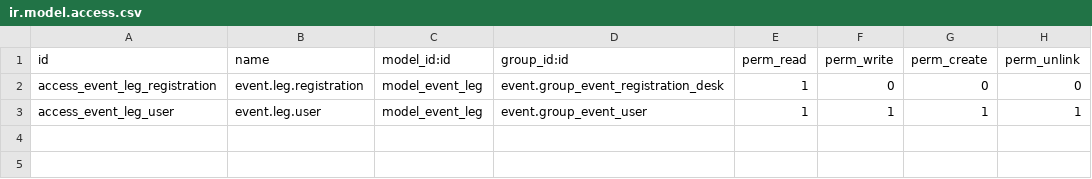
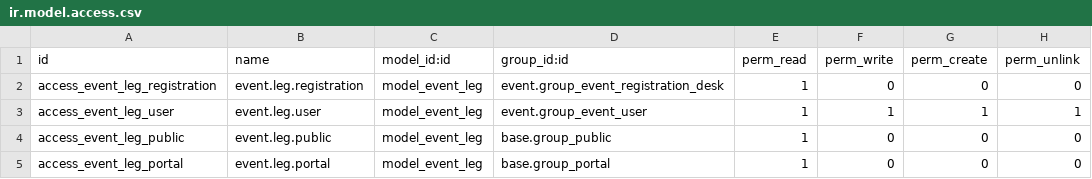
Before and after one commit to JochenSeifarth/odoo, a CSV file: addons/event_rya/security/ir.model.access.csv, drawn as a sheet; the diff names each change by its address in the sheet, - before the commit and + after, or states it on an @@ line.

Commit message:
event legs routing with auto-sea-way
added Event Legs map to event details page, translations, access

cleanup, call o2_route for event

```diff
--- a/addons/event_rya/security/ir.model.access.csv
+++ b/addons/event_rya/security/ir.model.access.csv
+row 4: access_event_leg_public | event.leg.public | model_event_leg | base.group_public | 1 | 0 | 0 | 0
+row 5: access_event_leg_portal | event.leg.portal | model_event_leg | base.group_portal | 1 | 0 | 0 | 0
```
Also changed, not shown: 18 other files.
